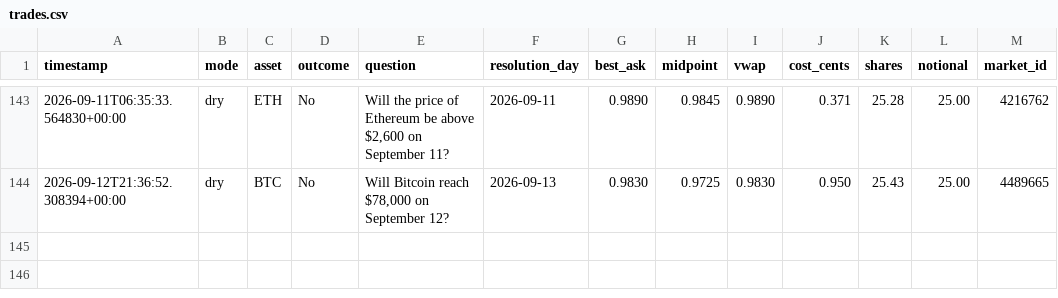
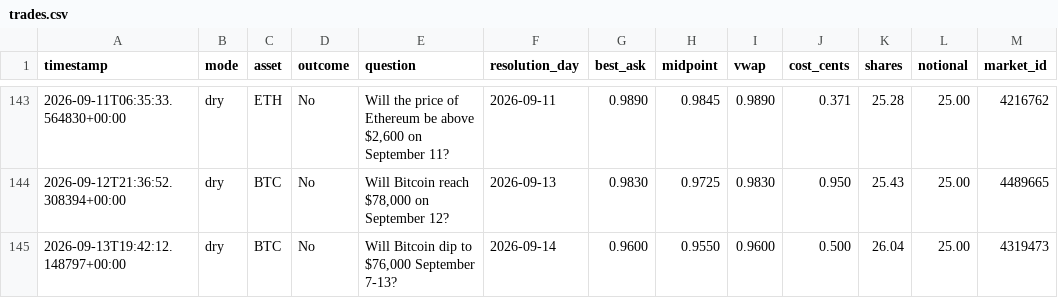
Before and after one commit to Roar-Coin/hindsight-bot, a CSV file: trades.csv, drawn as a sheet; only a part is shown, gaps mark what is left out; the diff names each change by its address in the sheet, - before the commit and + after, or states it on an @@ line.

```diff
--- a/trades.csv
+++ b/trades.csv
+row 145: 2026-09-13T19:42:12.148797+00:00 | dry | BTC | No | Will Bitcoin dip to $76,000 September 7-13? | 2026-09-14 | 0.9600 | 0.9550 | 0.9600 | 0.500 | 26.04 | 25.00 | 4319473
```
Also changed, not shown: 1 other file.
